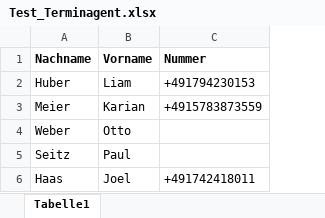
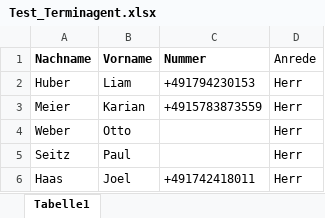
Before and after one commit to Rasmus291/terminagent_livekit, an Excel workbook: contacts/Test_Terminagent.xlsx, sheet Tabelle1, drawn as a sheet; values as stored, in another font and other column widths than the file's, no borders; the diff names each change by its address in the sheet, - before the commit and + after, or states it on an @@ line.

```diff
--- a/contacts/Test_Terminagent.xlsx (sheet Tabelle1)
+++ b/contacts/Test_Terminagent.xlsx (sheet Tabelle1)
+column D (Anrede), rows 2-6: all Herr
```
Also changed, not shown: 21 other files.
